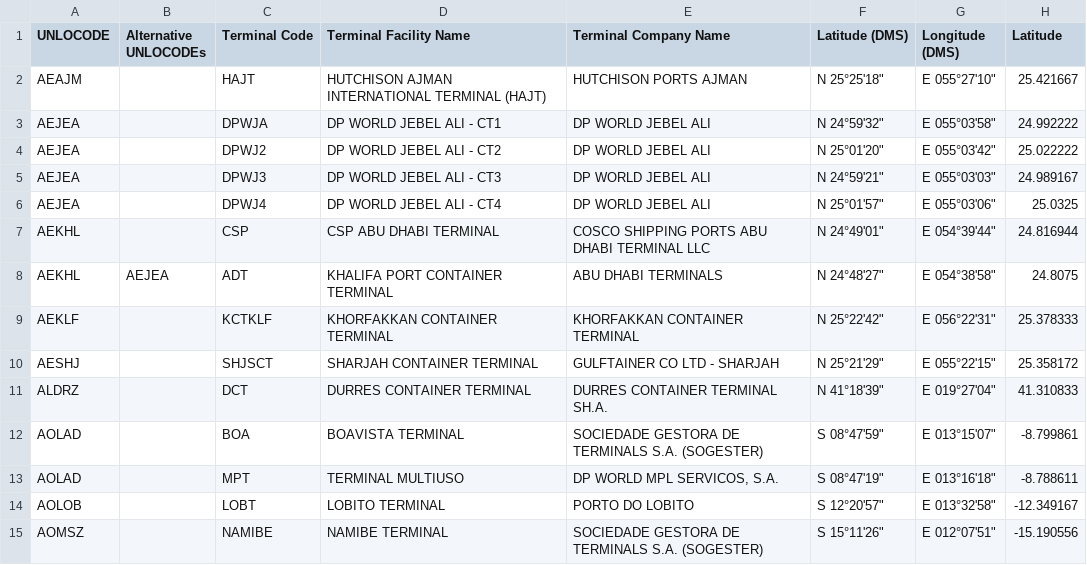
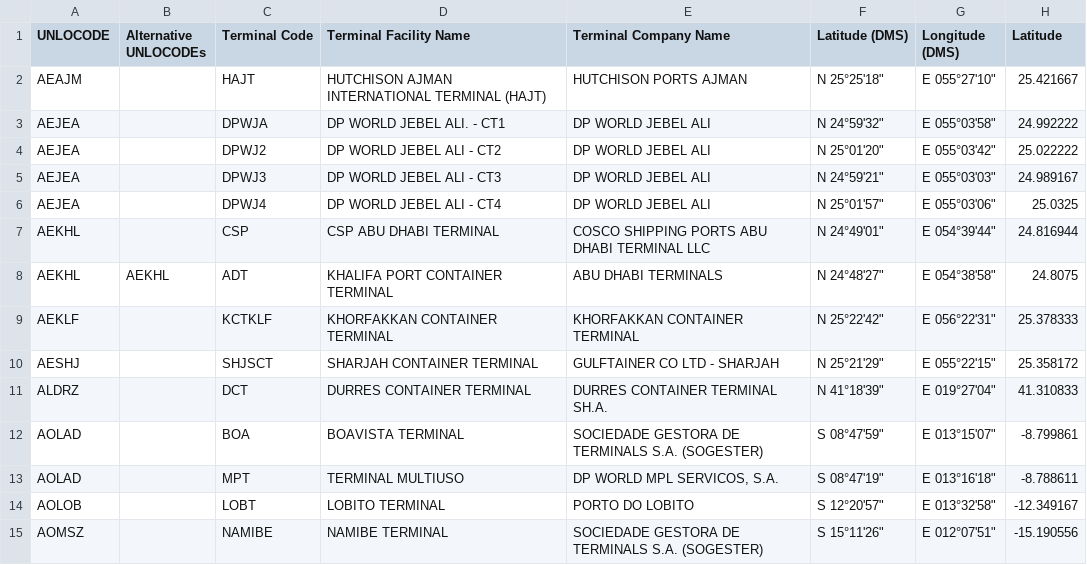
Before and after one commit to CIFConsulting/smdg-dev, a CSV file: SMDG Terminal Code List.csv, drawn as a sheet; only a part is shown; the diff names each change by its address in the sheet, - before the commit and + after, or states it on an @@ line.

Commit message:
Update SMDG Terminal Code List.csv

```diff
--- a/SMDG Terminal Code List.csv
+++ b/SMDG Terminal Code List.csv
-D3 (Terminal Facility Name): DP WORLD JEBEL ALI - CT1
+D3 (Terminal Facility Name): DP WORLD JEBEL ALI. - CT1
-B8 (Alternative UNLOCODEs): AEJEA
+B8 (Alternative UNLOCODEs): AEKHL
```
